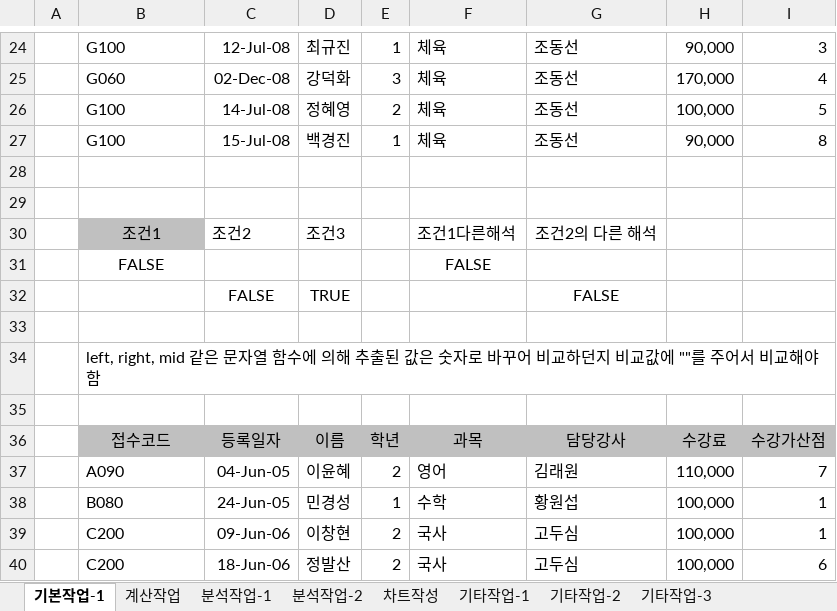
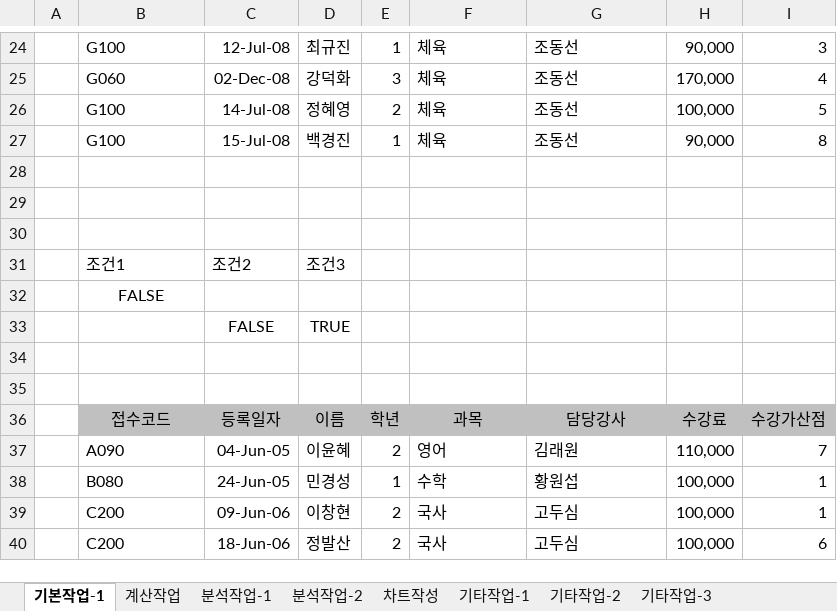
Before and after one commit to 118dg/Computer-Specialist-in-Spreadsheet-Database-Level-1, an Excel workbook: 03-엑셀 출제유형분석3회/실습파일.xlsm, sheet 기본작업-1, drawn as a sheet; only a part is shown, gaps mark what is left out; values as stored, in another font and other column widths than the file's, no borders; conditional formats not drawn; removed rows and columns are numbered as before the commit, all else as after; the diff names each change by its address in the sheet, - before the commit and + after, or states it on an @@ line.

```diff
--- a/03-엑셀 출제유형분석3회/실습파일.xlsm (sheet 기본작업-1)
+++ b/03-엑셀 출제유형분석3회/실습파일.xlsm (sheet 기본작업-1)
-row 30:  | 조건1 | 조건2 | 조건3 |  | 조건1다른해석 | 조건2의 다른 해석
-row 31:  | FALSE |  |  |  | FALSE
-row 32:  |  | FALSE | TRUE |  |  | FALSE
+row 31:  | 조건1 | 조건2 | 조건3
-B32: left, right, mid 같은 문자열 함수에 의해 추출된 값은 숫자로 바꾸어 비교하던지 비교값에 ""를 주어서 비교해야 함
+B32: FALSE
-B32 alignment: left
+B32 alignment: center
+row 33:  |  | FALSE | TRUE
+row 34: (empty)
```
Also changed, not shown: sheet 분석작업-1, sheet 기타작업-2, sheet 계산작업, sheet 분석작업-2, formulas that keep their value, charts or pictures.
